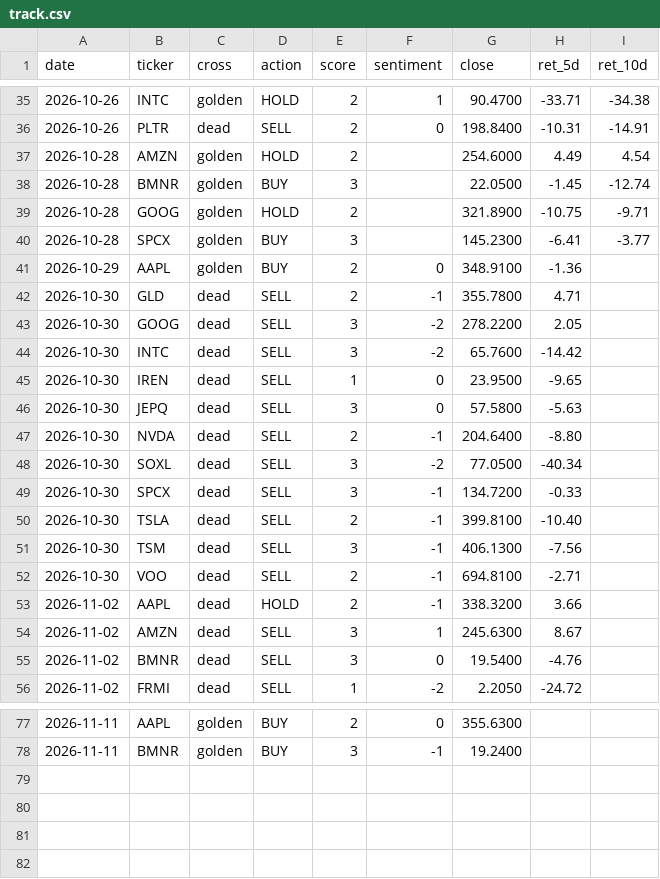
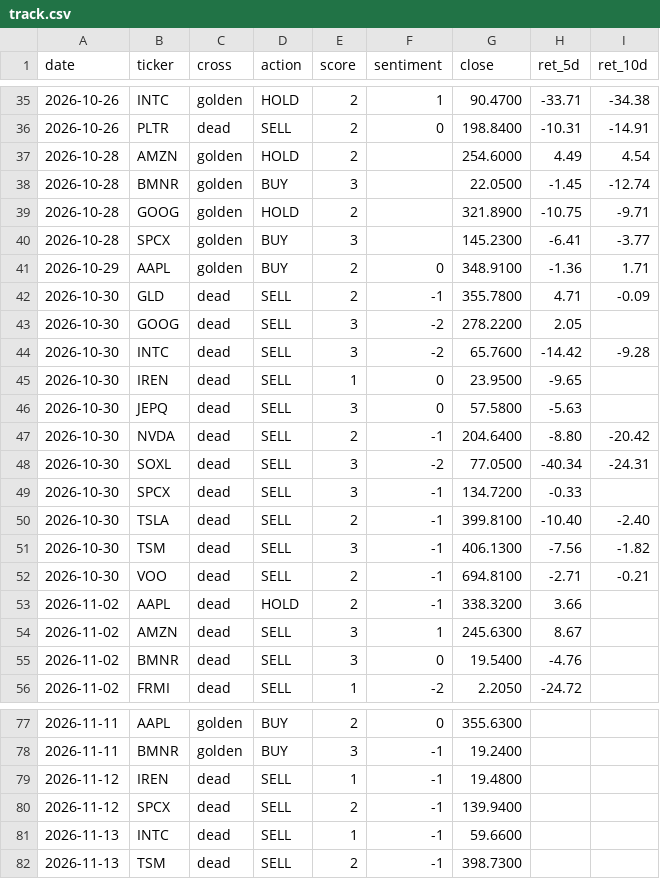
Before and after one commit to jinmedi/stock-signal-monitor, a CSV file: state/track.csv, drawn as a sheet; only a part is shown, gaps mark what is left out; the diff covers the shown part only.

```diff
--- a/state/track.csv
+++ b/state/track.csv
@@ -40,14 +40,14 @@ date,ticker,cross,action,score,sentiment,close,ret_5d,ret_10d
 2026-10-28,SPCX,golden,BUY,3,,145.2300,-6.41,-3.77
-2026-10-29,AAPL,golden,BUY,2,0,348.9100,-1.36,
-2026-10-30,GLD,dead,SELL,2,-1,355.7800,4.71,
+2026-10-29,AAPL,golden,BUY,2,0,348.9100,-1.36,1.71
+2026-10-30,GLD,dead,SELL,2,-1,355.7800,4.71,-0.09
 2026-10-30,GOOG,dead,SELL,3,-2,278.2200,2.05,
-2026-10-30,INTC,dead,SELL,3,-2,65.7600,-14.42,
+2026-10-30,INTC,dead,SELL,3,-2,65.7600,-14.42,-9.28
 2026-10-30,IREN,dead,SELL,1,0,23.9500,-9.65,
 2026-10-30,JEPQ,dead,SELL,3,0,57.5800,-5.63,
-2026-10-30,NVDA,dead,SELL,2,-1,204.6400,-8.80,
-2026-10-30,SOXL,dead,SELL,3,-2,77.0500,-40.34,
+2026-10-30,NVDA,dead,SELL,2,-1,204.6400,-8.80,-20.42
+2026-10-30,SOXL,dead,SELL,3,-2,77.0500,-40.34,-24.31
 2026-10-30,SPCX,dead,SELL,3,-1,134.7200,-0.33,
-2026-10-30,TSLA,dead,SELL,2,-1,399.8100,-10.40,
-2026-10-30,TSM,dead,SELL,3,-1,406.1300,-7.56,
-2026-10-30,VOO,dead,SELL,2,-1,694.8100,-2.71,
+2026-10-30,TSLA,dead,SELL,2,-1,399.8100,-10.40,-2.40
+2026-10-30,TSM,dead,SELL,3,-1,406.1300,-7.56,-1.82
+2026-10-30,VOO,dead,SELL,2,-1,694.8100,-2.71,-0.21
 2026-11-02,AAPL,dead,HOLD,2,-1,338.3200,3.66,
@@ -78 +78,5 @@ date,ticker,cross,action,score,sentiment,close,ret_5d,ret_10d
 2026-11-11,BMNR,golden,BUY,3,-1,19.2400,,
+2026-11-12,IREN,dead,SELL,1,-1,19.4800,,
+2026-11-12,SPCX,dead,SELL,2,-1,139.9400,,
+2026-11-13,INTC,dead,SELL,1,-1,59.6600,,
+2026-11-13,TSM,dead,SELL,2,-1,398.7300,,
```
Also changed, not shown: 6 edited cells elsewhere in this file, 3 other files.
